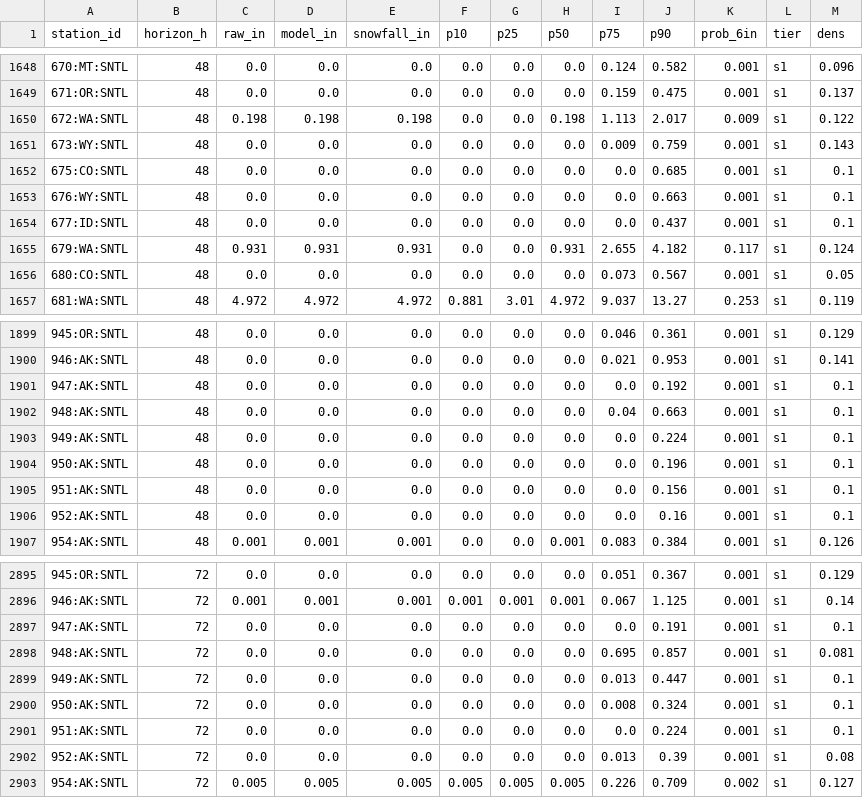
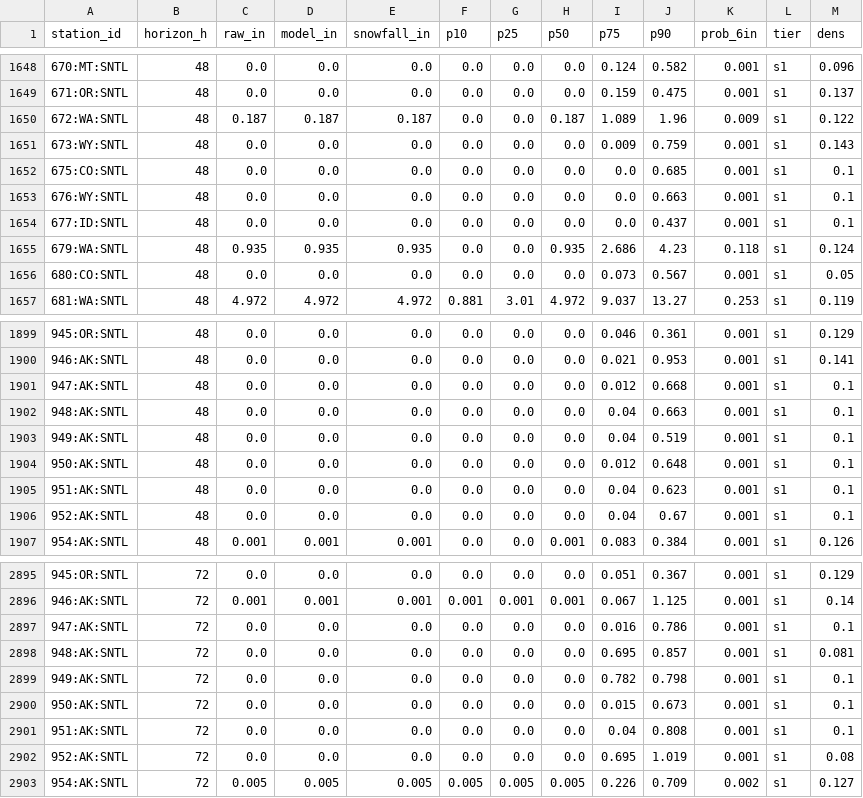
Before and after one commit to andrewnakas/deep-powder, a CSV file: history/stations/2026-11-24.csv, drawn as a sheet; only a part is shown, gaps mark what is left out; the diff covers the shown part only; the diff names each change by its address in the sheet, - before the commit and + after, or states it on an @@ line.

```diff
--- a/history/stations/2026-11-24.csv
+++ b/history/stations/2026-11-24.csv
-C1650 (raw_in): 0.198
+C1650 (raw_in): 0.187
-D1650 (model_in): 0.198
+D1650 (model_in): 0.187
-E1650 (snowfall_in): 0.198
+E1650 (snowfall_in): 0.187
-H1650 (p50): 0.198
+H1650 (p50): 0.187
-I1650 (p75): 1.113
+I1650 (p75): 1.089
-J1650 (p90): 2.017
+J1650 (p90): 1.96
-C1655 (raw_in): 0.931
+C1655 (raw_in): 0.935
-D1655 (model_in): 0.931
+D1655 (model_in): 0.935
-E1655 (snowfall_in): 0.931
+E1655 (snowfall_in): 0.935
-H1655 (p50): 0.931
+H1655 (p50): 0.935
-I1655 (p75): 2.655
+I1655 (p75): 2.686
-J1655 (p90): 4.182
+J1655 (p90): 4.23
-K1655 (prob_6in): 0.117
+K1655 (prob_6in): 0.118
-I1901 (p75): 0.0
+I1901 (p75): 0.012
-J1901 (p90): 0.192
+J1901 (p90): 0.668
-I1903 (p75): 0.0
+I1903 (p75): 0.04
-J1903 (p90): 0.224
+J1903 (p90): 0.519
-I1904 (p75): 0.0
+I1904 (p75): 0.012
-J1904 (p90): 0.196
+J1904 (p90): 0.648
-I1905:I1906 (p75): 0.0
+I1905:I1906 (p75): 0.04
-J1905 (p90): 0.156
+J1905 (p90): 0.623
-J1906 (p90): 0.16
+J1906 (p90): 0.67
-I2897 (p75): 0.0
+I2897 (p75): 0.016
-J2897 (p90): 0.191
+J2897 (p90): 0.786
-I2899 (p75): 0.013
+I2899 (p75): 0.782
-J2899 (p90): 0.447
+J2899 (p90): 0.798
-I2900 (p75): 0.008
+I2900 (p75): 0.015
-J2900 (p90): 0.324
+J2900 (p90): 0.673
-I2901 (p75): 0.0
+I2901 (p75): 0.04
-J2901 (p90): 0.224
+J2901 (p90): 0.808
-I2902 (p75): 0.013
+I2902 (p75): 0.695
-J2902 (p90): 0.39
+J2902 (p90): 1.019
```
Also changed, not shown: 107 edited cells elsewhere in this file, 2 other files.
